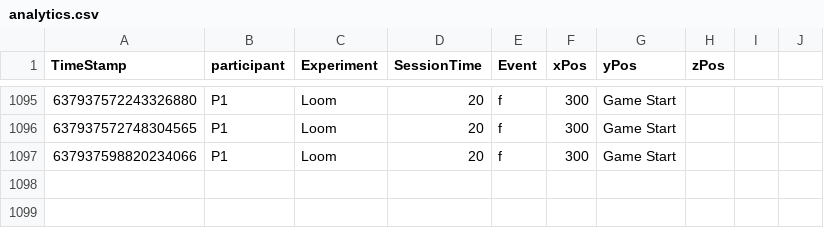
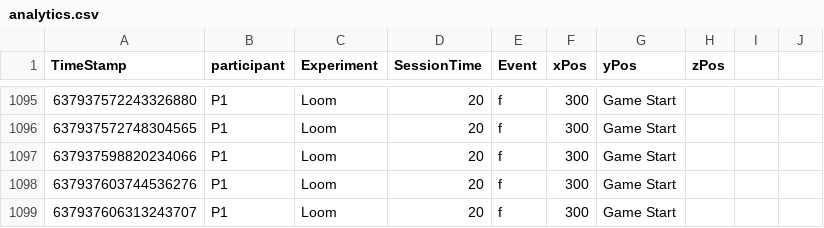
Before and after one commit to TLSimmons42/loom-master, a CSV file: Assets/Analytics/analytics.csv, drawn as a sheet; only a part is shown, gaps mark what is left out.

```diff
--- a/Assets/Analytics/analytics.csv
+++ b/Assets/Analytics/analytics.csv
@@ -1097 +1097,3 @@ TimeStamp,participant,Experiment,SessionTime,Event, xPos, yPos, zPos
 637937598820234066,P1,Loom,20,f,300,Game Start,,,
+637937603744536276,P1,Loom,20,f,300,Game Start,,,
+637937606313243707,P1,Loom,20,f,300,Game Start,,,
```
Also changed, not shown: 3 other files.
